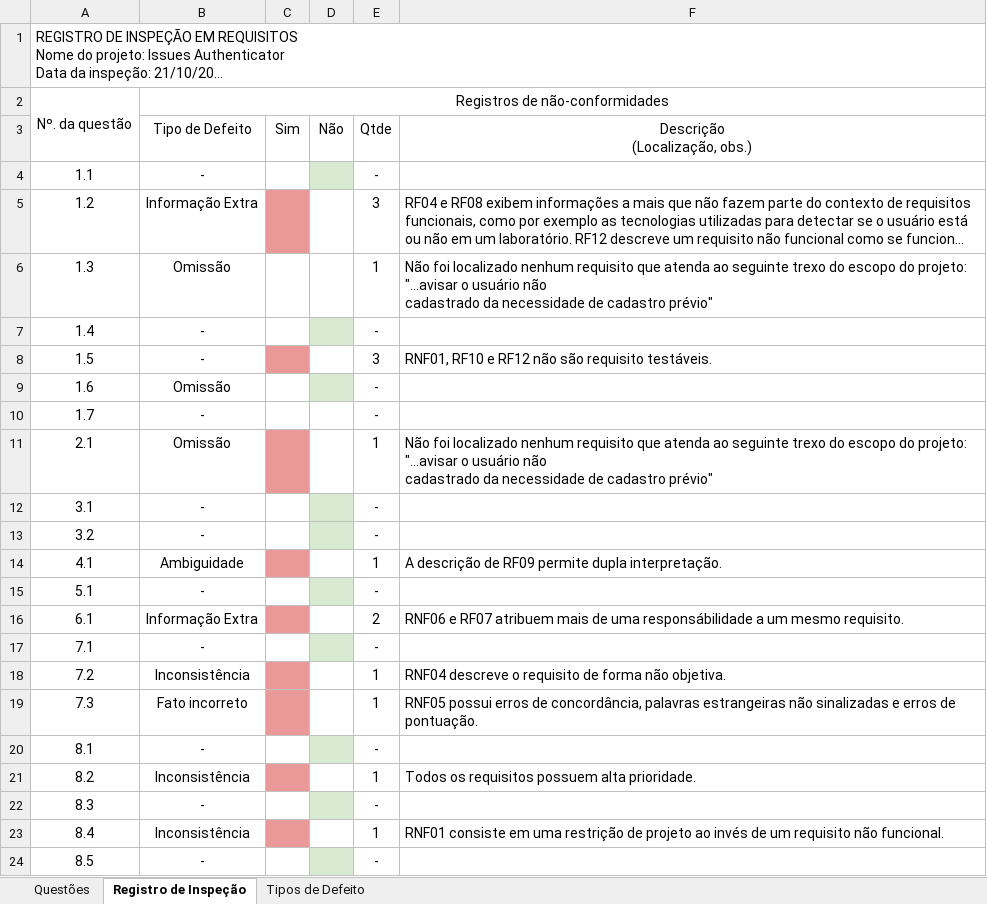
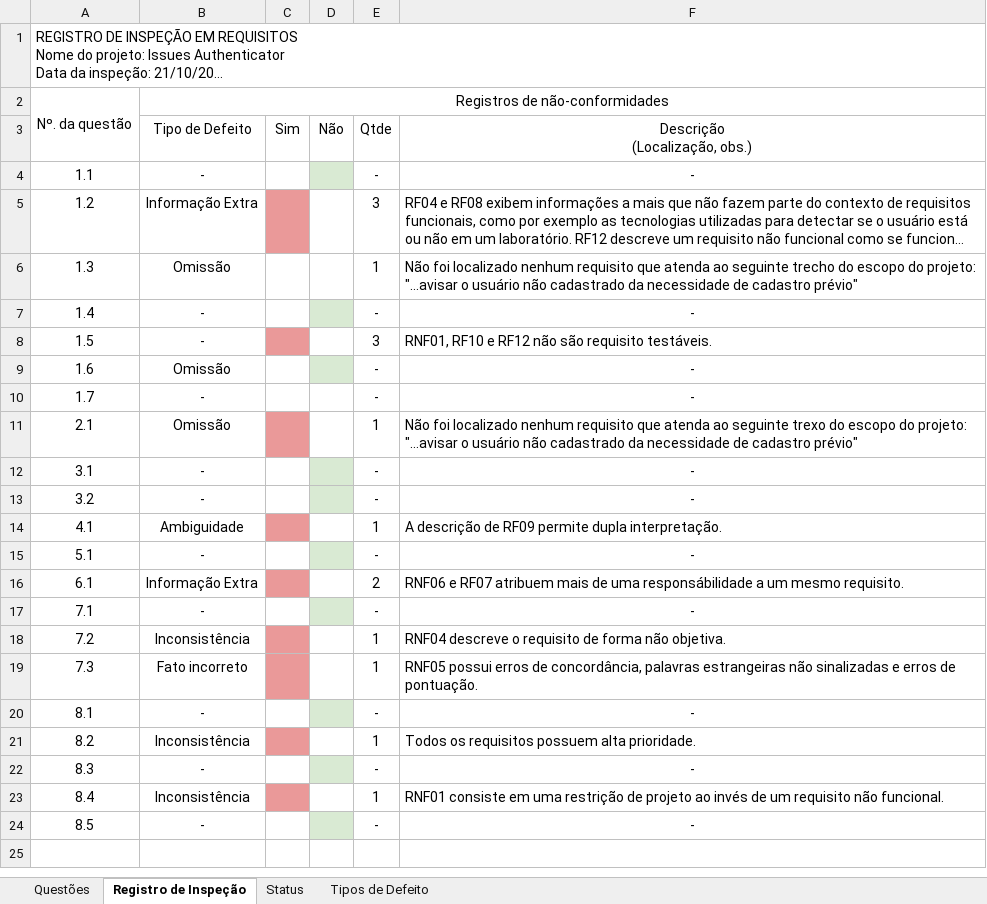
Before and after one commit to ESEGroup/IssuesAuthenticatorCascavel, an Excel workbook: artefatos/QA/checklists/Checklist para Lista de Requisitos.xlsx, sheet Registro de Inspeção, drawn as a sheet; long unchanged cells end in …; values as stored, in another font and other column widths than the file's, no borders; charts and pictures not drawn; the diff names each change by its address in the sheet, - before the commit and + after, or states it on an @@ line.

```diff
--- a/artefatos/QA/checklists/Checklist para Lista de Requisitos.xlsx (sheet Registro de Inspeção)
+++ b/artefatos/QA/checklists/Checklist para Lista de Requisitos.xlsx (sheet Registro de Inspeção)
+sheet tab: Status
-F4: (empty)
+F4: -
-F6: …ao seguinte trexo do escopo…
+F6: …ao seguinte trecho do escopo…
-F7: (empty)
+F7: -
-F9:F10: (empty)
+F9:F10: -
-F11: …cadastro prévio"
+F11: …cadastro prévio"
-F12:F13: (empty)
+F12:F13: -
-F15: (empty)
+F15: -
-F17: (empty)
+F17: -
-F20: (empty)
+F20: -
-F22: (empty)
+F22: -
-F24: (empty)
+F24: -
```
Also changed, not shown: charts or pictures, artefatos/QA/checklists/Checklist para Diagrama Casos de Uso.xlsx, artefatos/QA/checklists/Checklist para Diagrama de Classes.xlsx, 8 other files.
